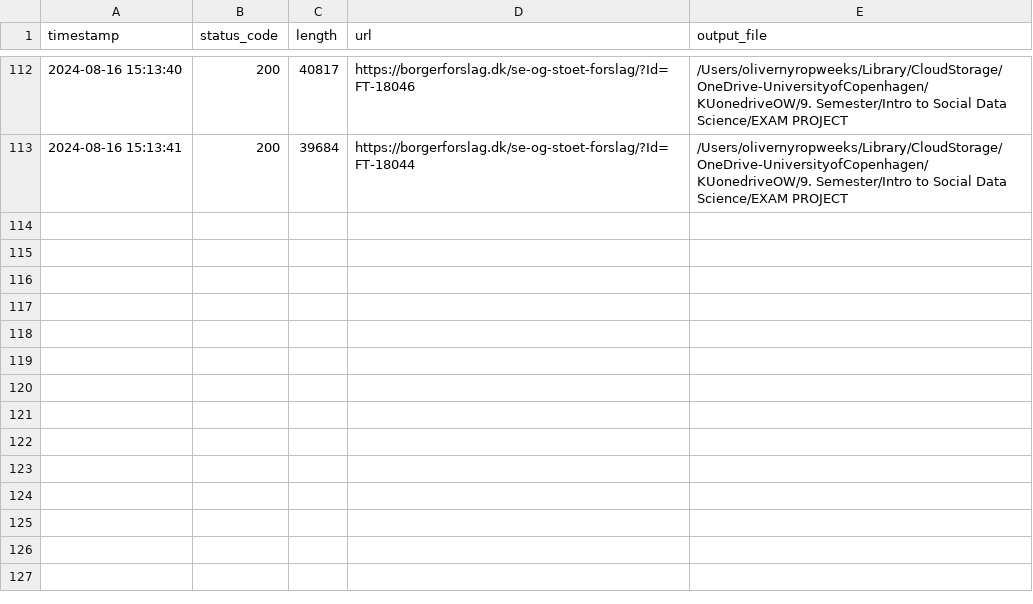
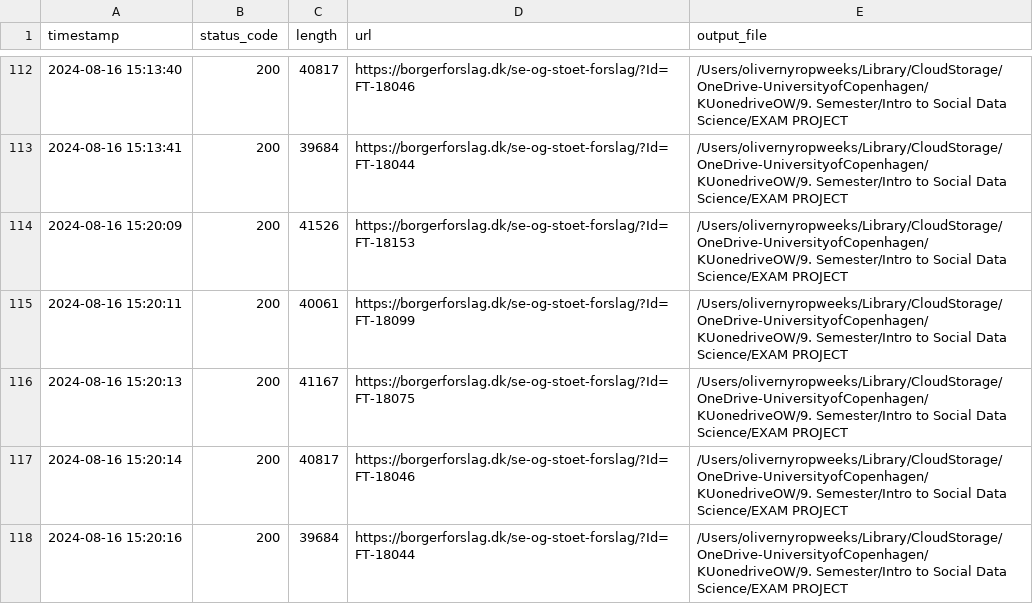
Before and after one commit to mcp656/ISDS-2024, a CSV file: Project/logfile_borgerforslag.csv, drawn as a sheet; only a part is shown, gaps mark what is left out; the diff names each change by its address in the sheet, - before the commit and + after, or states it on an @@ line.

Commit message:
update exam project

```diff
--- a/Project/logfile_borgerforslag.csv
+++ b/Project/logfile_borgerforslag.csv
+row 114: 2024-08-16 15:20:09 | 200 | 41526 | https://borgerforslag.dk/se-og-stoet-forslag/?Id=FT-18153 | /Users/olivernyropweeks/Library/CloudStorage/OneDrive-UniversityofCopenhagen/KUonedriveOW/9. Semester/Intro to Social Data Science/EXAM PROJECT
+row 115: 2024-08-16 15:20:11 | 200 | 40061 | https://borgerforslag.dk/se-og-stoet-forslag/?Id=FT-18099 | /Users/olivernyropweeks/Library/CloudStorage/OneDrive-UniversityofCopenhagen/KUonedriveOW/9. Semester/Intro to Social Data Science/EXAM PROJECT
+row 116: 2024-08-16 15:20:13 | 200 | 41167 | https://borgerforslag.dk/se-og-stoet-forslag/?Id=FT-18075 | /Users/olivernyropweeks/Library/CloudStorage/OneDrive-UniversityofCopenhagen/KUonedriveOW/9. Semester/Intro to Social Data Science/EXAM PROJECT
+row 117: 2024-08-16 15:20:14 | 200 | 40817 | https://borgerforslag.dk/se-og-stoet-forslag/?Id=FT-18046 | /Users/olivernyropweeks/Library/CloudStorage/OneDrive-UniversityofCopenhagen/KUonedriveOW/9. Semester/Intro to Social Data Science/EXAM PROJECT
+row 118: 2024-08-16 15:20:16 | 200 | 39684 | https://borgerforslag.dk/se-og-stoet-forslag/?Id=FT-18044 | /Users/olivernyropweeks/Library/CloudStorage/OneDrive-UniversityofCopenhagen/KUonedriveOW/9. Semester/Intro to Social Data Science/EXAM PROJECT
```
Also changed, not shown: 4 other files.
